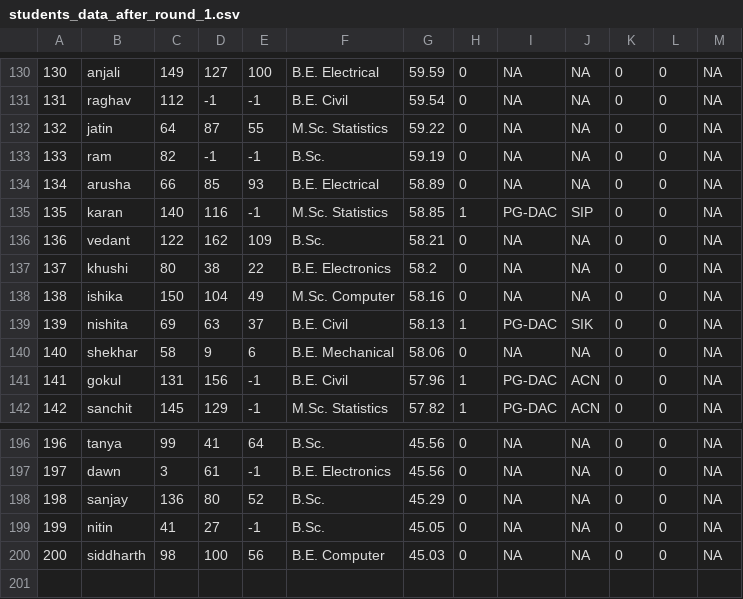
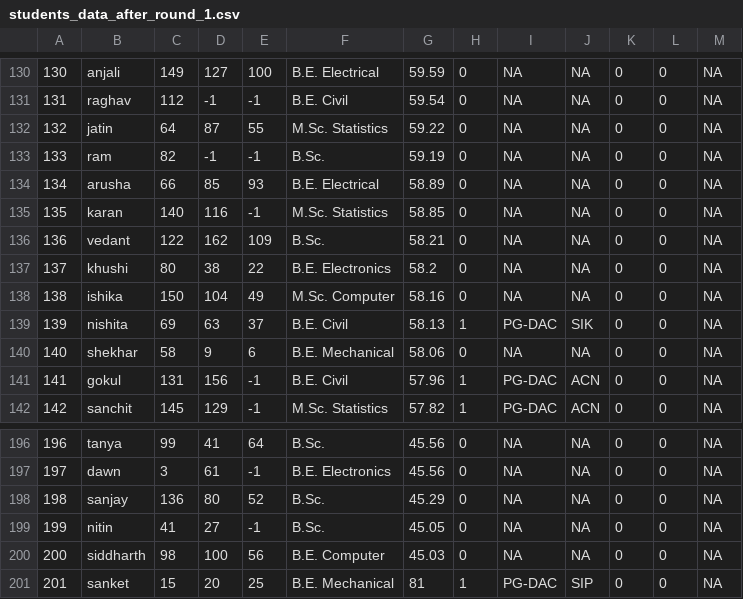
Before and after one commit to SanketChidrewar/Coding-Challenges, a CSV file: CASE STUDY CDAC ADMISSION SYSTEM/CASE_STUDY_CDAC_ADMISSION_SYSTEM/src/results_files/students_data_after_round_1.csv, drawn as a sheet; only a part is shown, gaps mark what is left out.

```diff
--- a/CASE STUDY CDAC ADMISSION SYSTEM/CASE_STUDY_CDAC_ADMISSION_SYSTEM/src/results_files/students_data_after_round_1.csv
+++ b/CASE STUDY CDAC ADMISSION SYSTEM/CASE_STUDY_CDAC_ADMISSION_SYSTEM/src/results_files/students_data_after_round_1.csv
@@ -134,3 +134,3 @@
 134,arusha,66,85,93,B.E. Electrical,58.89,0,NA,NA,0,0,NA
-135,karan,140,116,-1,M.Sc. Statistics,58.85,1,PG-DAC,SIP,0,0,NA
+135,karan,140,116,-1,M.Sc. Statistics,58.85,0,NA,NA,0,0,NA
 136,vedant,122,162,109,B.Sc.,58.21,0,NA,NA,0,0,NA
@@ -200 +200,2 @@
 200,siddharth,98,100,56,B.E. Computer,45.03,0,NA,NA,0,0,NA
+201,sanket,15,20,25,B.E. Mechanical,81,1,PG-DAC,SIP,0,0,NA
```
Also changed, not shown: CASE STUDY CDAC ADMISSION SYSTEM/CASE_STUDY_CDAC_ADMISSION_SYSTEM/src/results_files/students_data_after_round_2.csv, 9 other files.
